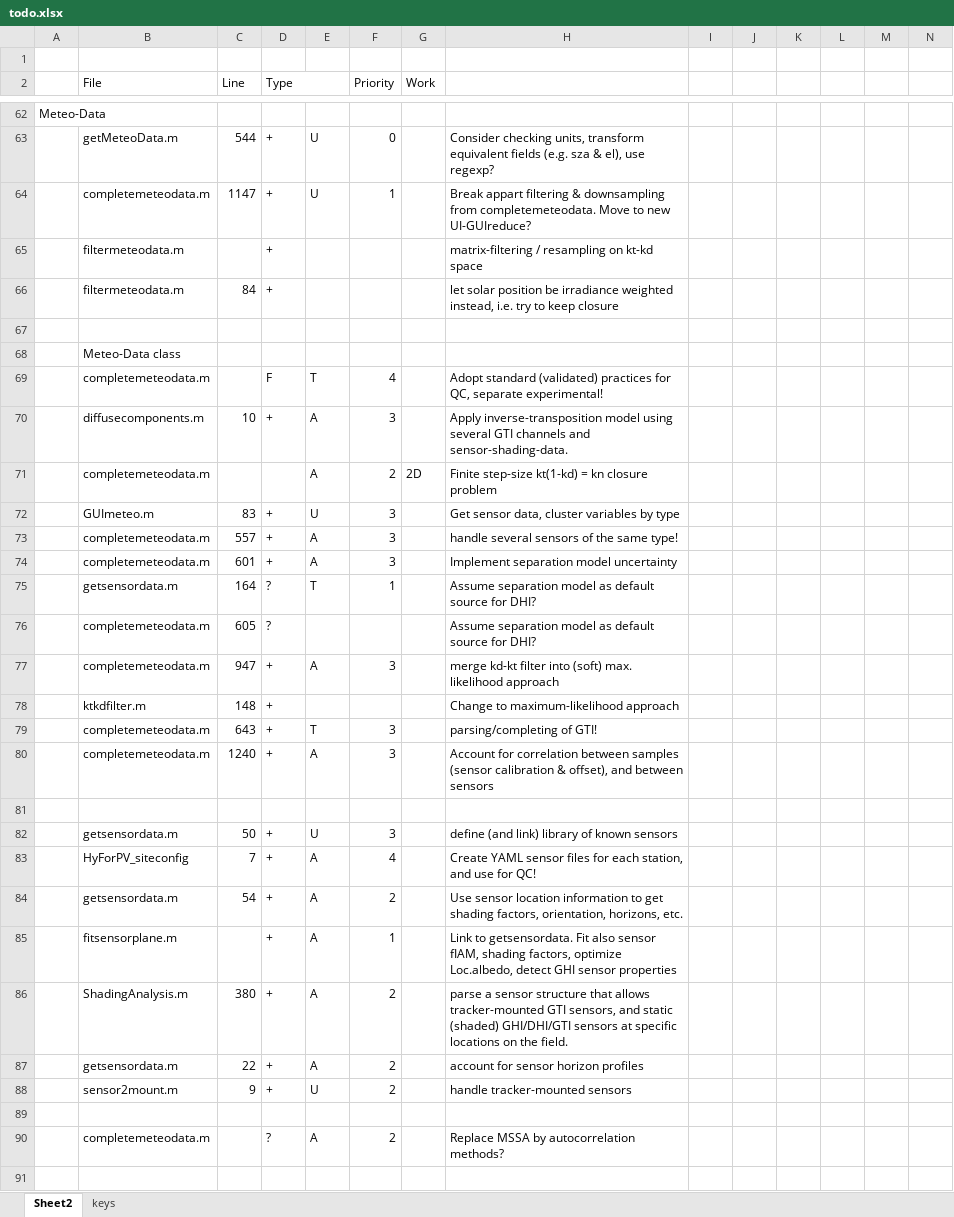
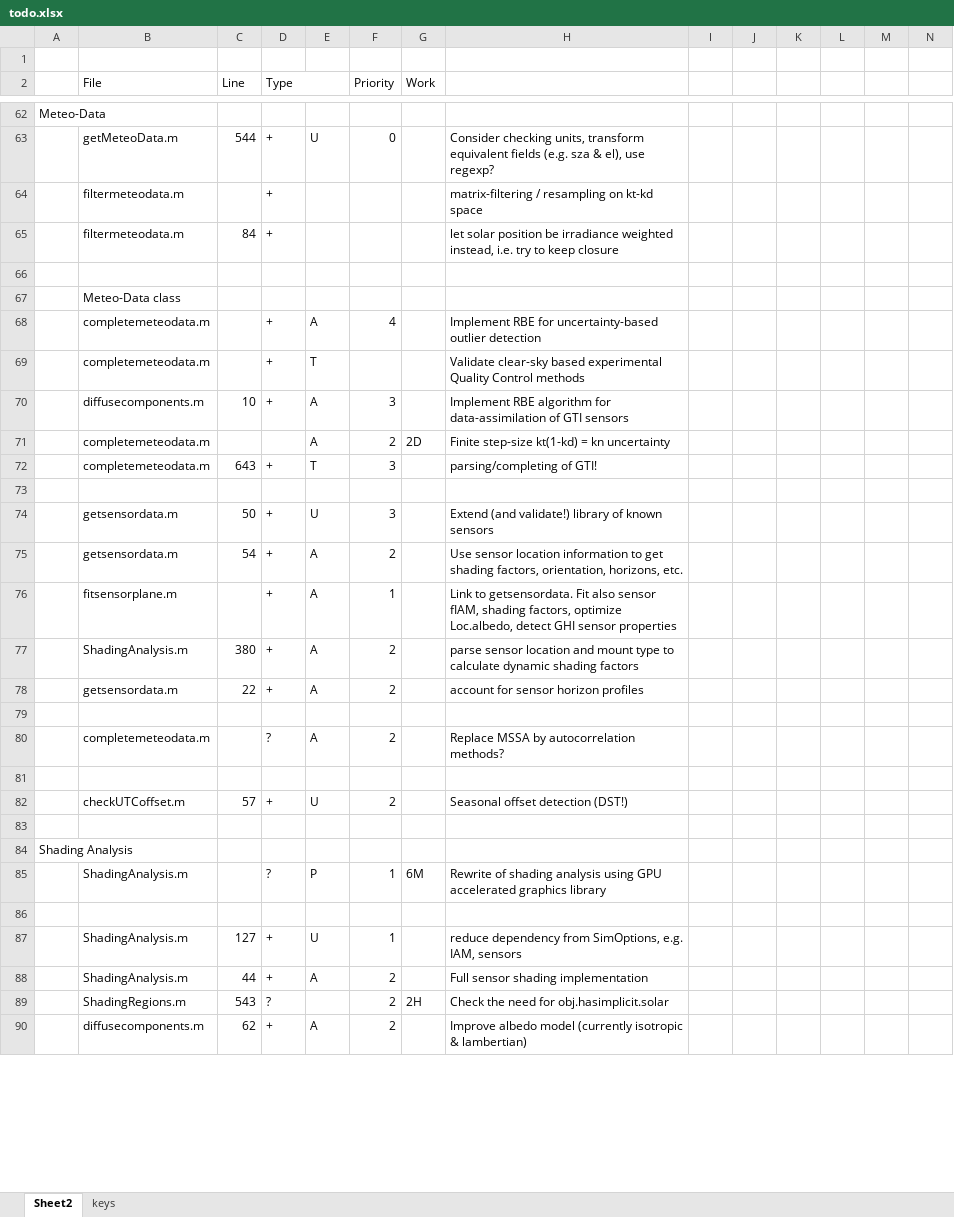
Before and after one commit to martinherrerias/solecito, an Excel workbook: todo.xlsx, sheet Sheet2, drawn as a sheet; only a part is shown, gaps mark what is left out; the shorter side is filled out with more unchanged rows; values as stored, in another font and other column widths than the file's, no cell formats; conditional formats not drawn; removed rows and columns are numbered as before the commit, all else as after; rows hold the shown columns only; the diff covers the shown part only; the diff names each change by its address in the sheet, - before the commit and + after, or states it on an @@ line.

Commit message:
Update test base, todo list, and README

```diff
--- a/todo.xlsx (sheet Sheet2)
+++ b/todo.xlsx (sheet Sheet2)
-row 64:  | completemeteodata.m | 1147 | + | U | 1 |  | Break appart filtering & downsampling from completemeteodata. Move to new UI-GUIreduce?
-row 69:  | completemeteodata.m |  | F | T | 4 |  | Adopt standard (validated) practices for QC, separate experimental!
+row 68:  | completemeteodata.m |  | + | A | 4 |  | Implement RBE for uncertainty-based outlier detection
+row 69:  | completemeteodata.m |  | + | T |  |  | Validate clear-sky based experimental Quality Control methods
-H70: Apply inverse-transposition model using several GTI channels and sensor-shading-data.
+H70: Implement RBE algorithm for data-assimilation of GTI sensors
-H71: Finite step-size kt(1-kd) = kn closure problem
+H71: Finite step-size kt(1-kd) = kn uncertainty
-row 72:  | GUImeteo.m | 83 | + | U | 3 |  | Get sensor data, cluster variables by type
-row 73:  | completemeteodata.m | 557 | + | A | 3 |  | handle several sensors of the same type!
-row 74:  | completemeteodata.m | 601 | + | A | 3 |  | Implement separation model uncertainty
-row 75:  | getsensordata.m | 164 | ? | T | 1 |  | Assume separation model as default source for DHI?
-row 76:  | completemeteodata.m | 605 | ? |  |  |  | Assume separation model as default source for DHI?
-row 77:  | completemeteodata.m | 947 | + | A | 3 |  | merge kd-kt filter into (soft) max. likelihood approach
-row 78:  | ktkdfilter.m | 148 | + |  |  |  | Change to maximum-likelihood approach
-row 80:  | completemeteodata.m | 1240 | + | A | 3 |  | Account for correlation between samples (sensor calibration & offset), and between sensors
-H74: define (and link) library of known sensors
+H74: Extend (and validate!) library of known sensors
-row 83:  | HyForPV_siteconfig | 7 | + | A | 4 |  | Create YAML sensor files for each station, and use for QC!
-H77: parse a sensor structure that allows tracker-mounted GTI sensors, and static (shaded) GHI/DHI/GTI sensors at specific locations on the field.
+H77: parse sensor location and mount type to calculate dynamic shading factors
-row 88:  | sensor2mount.m | 9 | + | U | 2 |  | handle tracker-mounted sensors
```
Also changed, not shown: 2 removed rows and 5 edited cells elsewhere in this sheet, cell formats, 10 other files.
